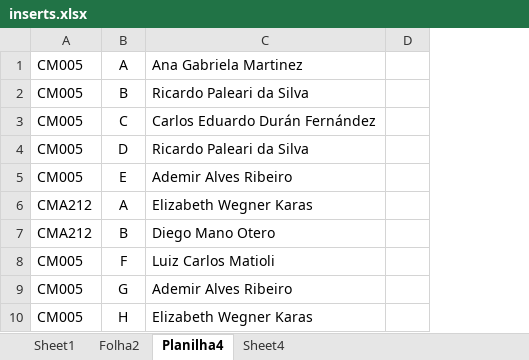
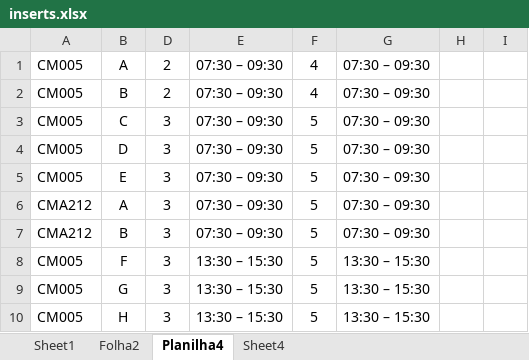
Before and after one commit to foolem/ficha2, an Excel workbook: lib/assets/inserts.xlsx, sheet Planilha4, drawn as a sheet; only a part is shown; values as stored, in another font and other column widths than the file's, no borders; removed rows and columns are numbered as before the commit, all else as after; the diff names each change by its address in the sheet, - before the commit and + after, or states it on an @@ line.

```diff
--- a/lib/assets/inserts.xlsx (sheet Planilha4)
+++ b/lib/assets/inserts.xlsx (sheet Planilha4)
@@ column C hidden, rows 1-10: Ana Gabriela Martinez | Ricardo Paleari da Silva | Carlos Eduardo Durán Fernández | Ricardo Paleari da Silva | Ademir Alves Ribeiro | Elizabeth Wegner Karas | Diego Mano Otero | Luiz Carlos Matioli | Ademir Alves Ribeiro | Elizabeth Wegner Karas @@
-column D, empty
+column D, rows 1-10: 2 | 2 | 3 | 3 | 3 | 3 | 3 | 3 | 3 | 3
+column E, rows 1-10: 07:30 – 09:30 | 07:30 – 09:30 | 07:30 – 09:30 | 07:30 – 09:30 | 07:30 – 09:30 | 07:30 – 09:30 | 07:30 – 09:30 | 13:30 – 15:30 | 13:30 – 15:30 | 13:30 – 15:30
+column F, rows 1-10: 4 | 4 | 5 | 5 | 5 | 5 | 5 | 5 | 5 | 5
+column G, rows 1-10: 07:30 – 09:30 | 07:30 – 09:30 | 07:30 – 09:30 | 07:30 – 09:30 | 07:30 – 09:30 | 07:30 – 09:30 | 07:30 – 09:30 | 13:30 – 15:30 | 13:30 – 15:30 | 13:30 – 15:30
+column H, empty
+column I, empty
```
Also changed, not shown: 5 other files.
